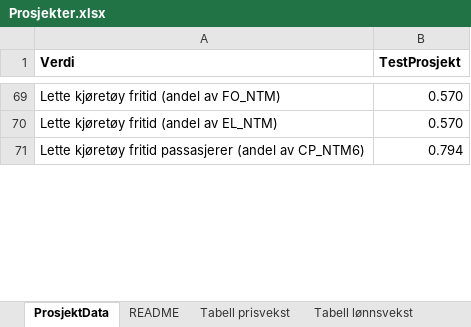
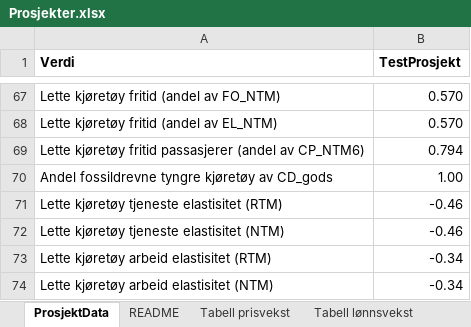
Before and after one commit to JohanWidding/JKS_modell, an Excel workbook: data/Prosjekter.xlsx, sheet ProsjektData, drawn as a sheet; only a part is shown, gaps mark what is left out; values as stored, in another font and other column widths than the file's, no borders; the diff covers the shown part only; the diff names each change by its address in the sheet, - before the commit and + after, or states it on an @@ line.

```diff
--- a/data/Prosjekter.xlsx (sheet ProsjektData)
+++ b/data/Prosjekter.xlsx (sheet ProsjektData)
+row 70: Andel fossildrevne tyngre kjøretøy av CD_gods | 1.00
+row 71: Lette kjøretøy tjeneste elastisitet (RTM) | -0.46
+row 72: Lette kjøretøy tjeneste elastisitet (NTM) | -0.46
+row 73: Lette kjøretøy arbeid elastisitet (RTM) | -0.34
+row 74: Lette kjøretøy arbeid elastisitet (NTM) | -0.34
```
Also changed, not shown: 1 added row, 5 removed rows, 1 moved row and 5 edited cells elsewhere in this sheet, sheet README, other sheet tabs, 5 other files.
